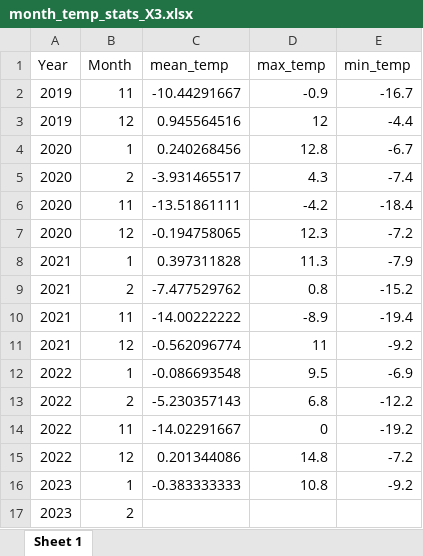
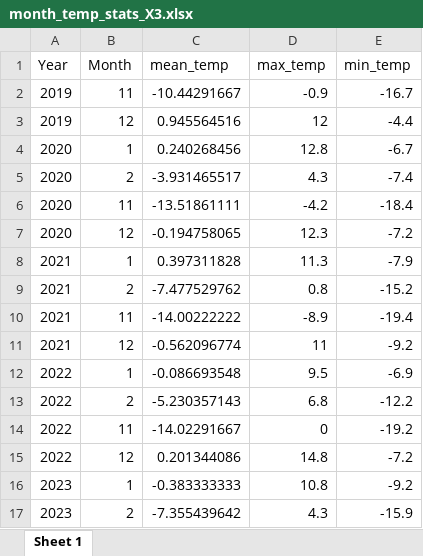
Before and after one commit to Ainhoa-Jimenez/dissertation, an Excel workbook: stats/austroplaca/month_temp_stats_X3.xlsx, sheet Sheet 1, drawn as a sheet; values as stored, in another font and other column widths than the file's, no borders; removed rows and columns are numbered as before the commit, all else as after; the diff names each change by its address in the sheet, - before the commit and + after, or states it on an @@ line.

```diff
--- a/stats/austroplaca/month_temp_stats_X3.xlsx (sheet Sheet 1)
+++ b/stats/austroplaca/month_temp_stats_X3.xlsx (sheet Sheet 1)
-row 17: 2023 | 2
+row 17: 2023 | 2 | -7.355439642 | 4.3 | -15.9
```
Also changed, not shown: stats/austroplaca/month_PAR_stats_X3.xlsx, stats/bryum/month_PAR_stats_X1.xlsx, 52 other files.
